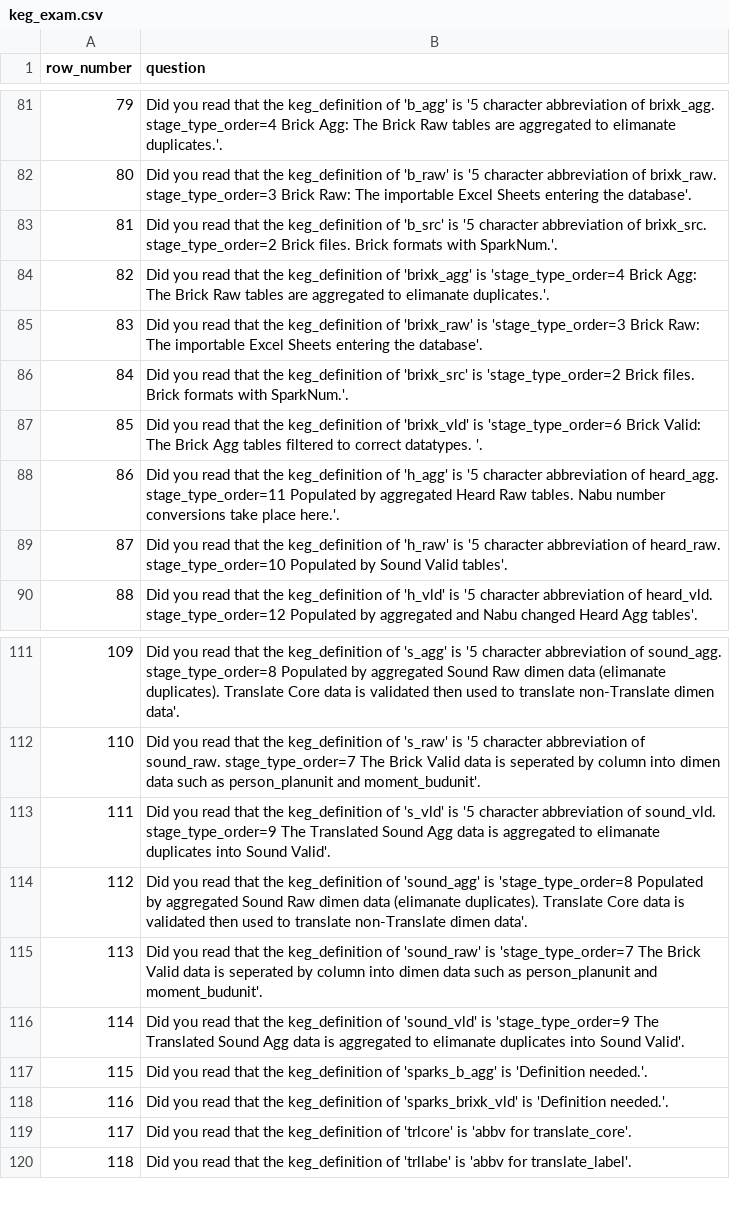
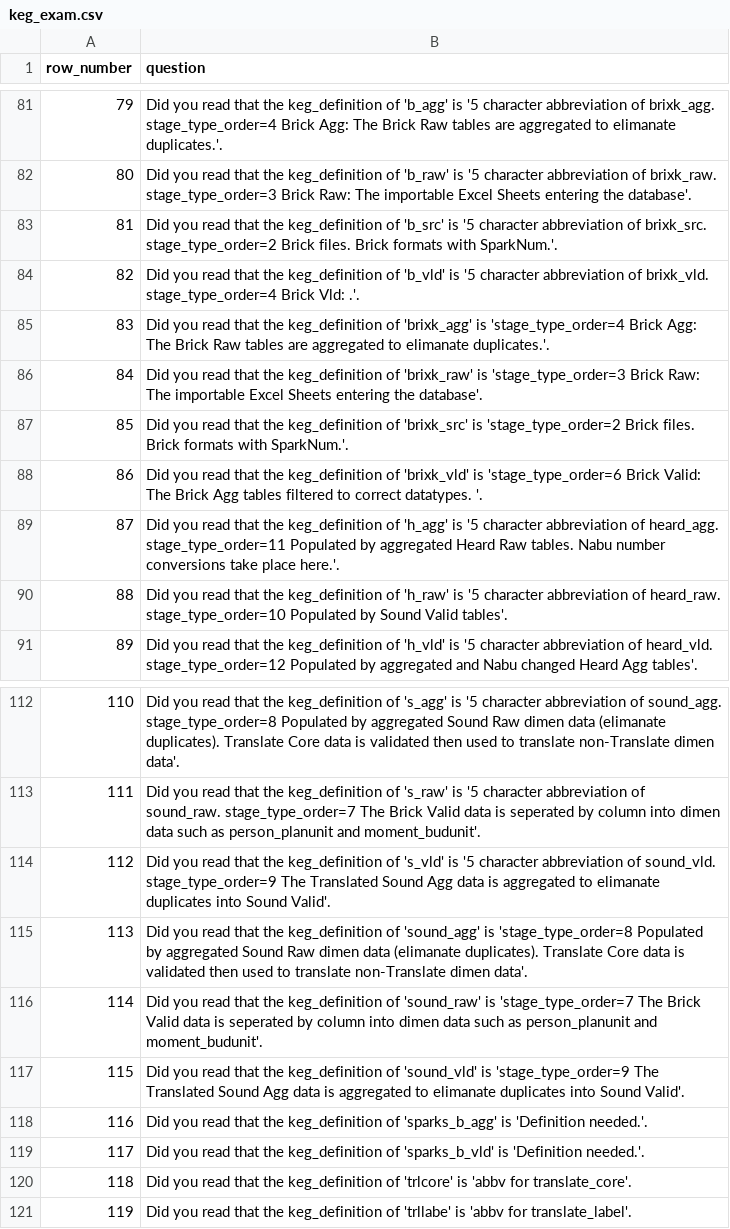
Before and after one commit to jschalk/jaar, a CSV file: src/ref/keg_exam.csv, drawn as a sheet; only a part is shown, gaps mark what is left out; addresses are those after the commit; the diff names each change by its address in the sheet, - before the commit and + after, or states it on an @@ line.

Commit message:
[#1207](https://github.com/jschalk/keg/issues/1207), to fix db table sheet sort replace "_brixk_vld" with "_b_vld"

```diff
--- a/src/ref/keg_exam.csv
+++ b/src/ref/keg_exam.csv
+row 84: 82 | Did you read that the keg_definition of 'b_vld' is '5 character abbreviation of brixk_vld. stage_type_order=4 Brick Vld: .'.
@@ column A (row_number) renumbered from row 85 down @@
-B119 (question): …keg_definition of 'sparks_brixk_vld' is 'Definition…
+B119 (question): …keg_definition of 'sparks_b_vld' is 'Definition…
```
Also changed, not shown: 11 other files.
